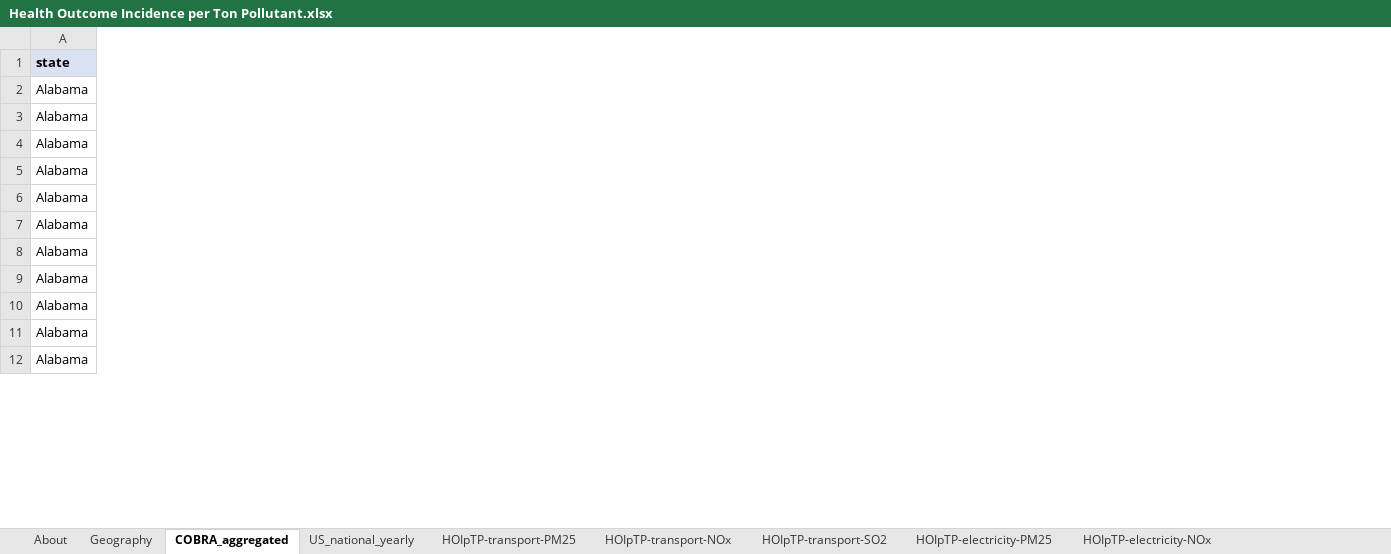
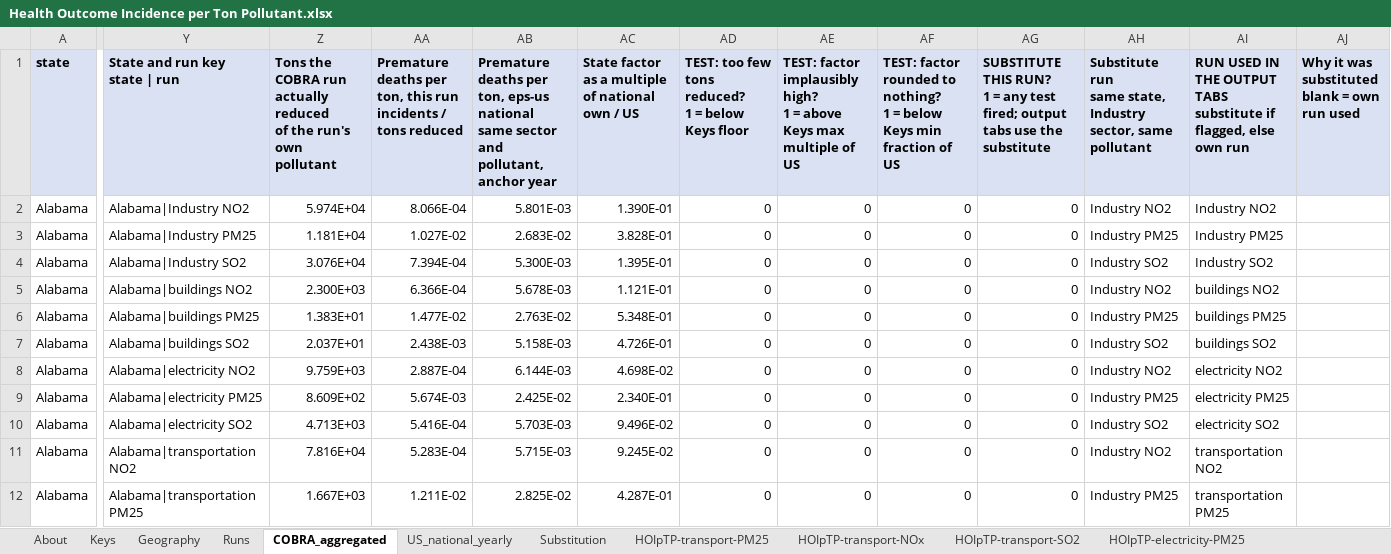
Before and after one commit to EnergyInnovation/eps-indiana, an Excel workbook: InputData/add-outputs/HOIpTP/Health Outcome Incidence per Ton Pollutant.xlsx, sheet COBRA_aggregated, drawn as a sheet; only a part is shown, gaps mark what is left out; values as stored, in another font and other column widths than the file's, no borders; ↵ is a line break in a cell; the diff covers the shown part only; the diff names each change by its address in the sheet, - before the commit and + after, or states it on an @@ line.

```diff
--- a/InputData/add-outputs/HOIpTP/Health Outcome Incidence per Ton Pollutant.xlsx (sheet COBRA_aggregated)
+++ b/InputData/add-outputs/HOIpTP/Health Outcome Incidence per Ton Pollutant.xlsx (sheet COBRA_aggregated)
+sheet tab: Keys
+sheet tab: Runs
+sheet tab: Substitution
+column Y (State and run key state | run), rows 2-12: Alabama|Industry NO2 | Alabama|Industry PM25 | Alabama|Industry SO2 | Alabama|buildings NO2 | Alabama|buildings PM25 | Alabama|buildings SO2 | Alabama|electricity NO2 | Alabama|electricity PM25 | Alabama|electricity SO2 | Alabama|transportation NO2 | Alabama|transportation PM25
+column Z, rows 1-12: Tons the COBRA run actually reduced ↵ of the run's own pollutant | 5.974E+04 | 1.181E+04 | 3.076E+04 | 2.300E+03 | 1.383E+01 | 2.037E+01 | 9.759E+03 | 8.609E+02 | 4.713E+03 | 7.816E+04 | 1.667E+03
+column AA, rows 1-12: Premature deaths per ton, this run ↵ incidents / tons reduced | 8.066E-04 | 1.027E-02 | 7.394E-04 | 6.366E-04 | 1.477E-02 | 2.438E-03 | 2.887E-04 | 5.674E-03 | 5.416E-04 | 5.283E-04 | 1.211E-02
+column AB, rows 1-12: Premature deaths per ton, eps-us national ↵ same sector and pollutant, anchor year | 5.801E-03 | 2.683E-02 | 5.300E-03 | 5.678E-03 | 2.763E-02 | 5.158E-03 | 6.144E-03 | 2.425E-02 | 5.703E-03 | 5.715E-03 | 2.825E-02
+column AC, rows 1-12: State factor as a multiple of national ↵ own / US | 1.390E-01 | 3.828E-01 | 1.395E-01 | 1.121E-01 | 5.348E-01 | 4.726E-01 | 4.698E-02 | 2.340E-01 | 9.496E-02 | 9.245E-02 | 4.287E-01
+column AD, rows 1-12: TEST: too few tons reduced? ↵ 1 = below Keys floor | 0 | 0 | 0 | 0 | 0 | 0 | 0 | 0 | 0 | 0 | 0
+column AE, rows 1-12: TEST: factor implausibly high? ↵ 1 = above Keys max multiple of US | 0 | 0 | 0 | 0 | 0 | 0 | 0 | 0 | 0 | 0 | 0
+column AF, rows 1-12: TEST: factor rounded to nothing? ↵ 1 = below Keys min fraction of US | 0 | 0 | 0 | 0 | 0 | 0 | 0 | 0 | 0 | 0 | 0
+column AG, rows 1-12: SUBSTITUTE THIS RUN? ↵ 1 = any test fired; output tabs use the substitute | 0 | 0 | 0 | 0 | 0 | 0 | 0 | 0 | 0 | 0 | 0
+column AH, rows 1-12: Substitute run ↵ same state, Industry sector, same pollutant | Industry NO2 | Industry PM25 | Industry SO2 | Industry NO2 | Industry PM25 | Industry SO2 | Industry NO2 | Industry PM25 | Industry SO2 | Industry NO2 | Industry PM25
+column AI, rows 1-12: RUN USED IN THE OUTPUT TABS ↵ substitute if flagged, else own run | Industry NO2 | Industry PM25 | Industry SO2 | buildings NO2 | buildings PM25 | buildings SO2 | electricity NO2 | electricity PM25 | electricity SO2 | transportation NO2 | transportation PM25
+column AJ, row 1: Why it was substituted ↵ blank = own run used
```
Also changed, not shown: 2 added columns elsewhere in this sheet, sheet About, formulas that keep their value, 1 other file.
